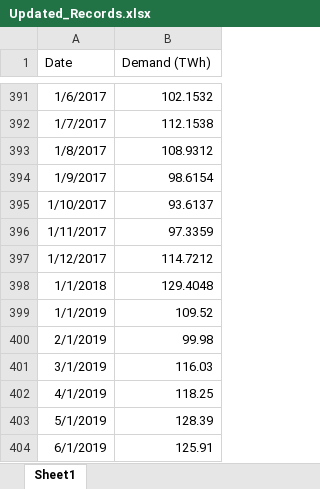
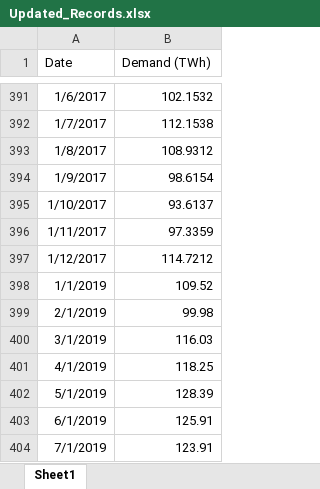
Before and after one commit to Stormbreaker06/Electricity-Demand-Time-Series-Analysis, an Excel workbook: DataSet/Updated_Records.xlsx, sheet Sheet1, drawn as a sheet; only a part is shown, gaps mark what is left out; the shorter side is filled out with more unchanged rows; values as stored, in another font and other column widths than the file's, no borders; the diff names each change by its address in the sheet, - before the commit and + after, or states it on an @@ line.

Commit message:
Correct Dataset

```diff
--- a/DataSet/Updated_Records.xlsx (sheet Sheet1)
+++ b/DataSet/Updated_Records.xlsx (sheet Sheet1)
-row 398: 1/1/2018 | 129.4048
```
